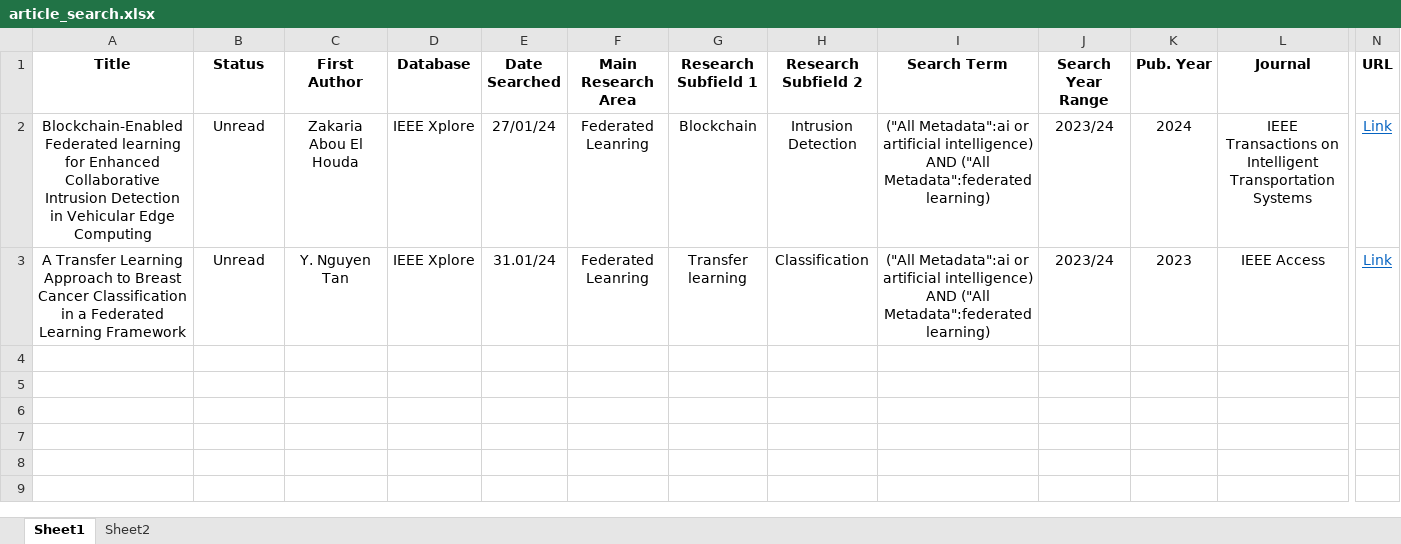
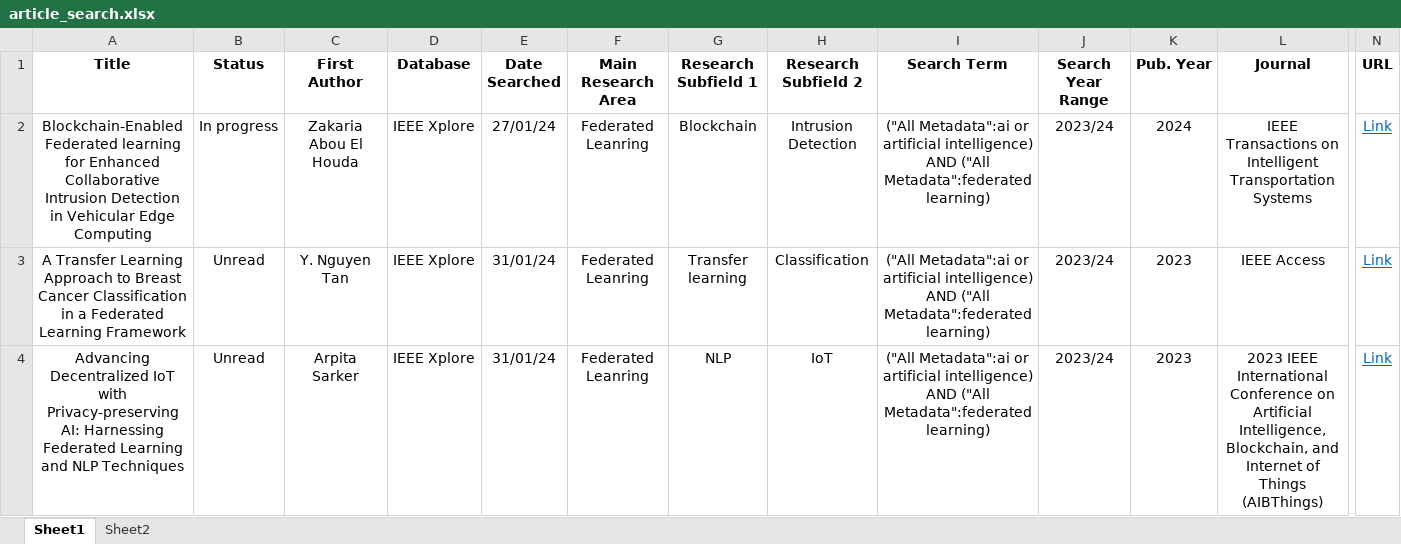
Before and after one commit to ofithcheallaigh/phd, an Excel workbook: Article Searches/article_search.xlsx, sheet Sheet1, drawn as a sheet; only a part is shown, gaps mark what is left out; values as stored, in another font and other column widths than the file's, no borders; conditional formats not drawn; rows hold the shown columns only; the diff names each change by its address in the sheet, - before the commit and + after, or states it on an @@ line.

Commit message:
Added articles to the Excel file

```diff
--- a/Article Searches/article_search.xlsx (sheet Sheet1)
+++ b/Article Searches/article_search.xlsx (sheet Sheet1)
-B2 (Status): Unread
+B2 (Status): In progress
-E3 (Date Searched): 31.01/24
+E3 (Date Searched): 31/01/24
+row 4: Advancing Decentralized IoT with Privacy-preserving AI: Harnessing Federated Learning and NLP Techniques | Unread | Arpita Sarker | IEEE Xplore | 31/01/24 | Federated Leanring | NLP | IoT | ("All Metadata":ai or artificial intelligence) AND ("All Metadata":federated learning) | 2023/24 | 2023 | 2023 IEEE International Conference on Artificial Intelligence, Blockchain, and Internet of Things (AIBThings) | Link
```
